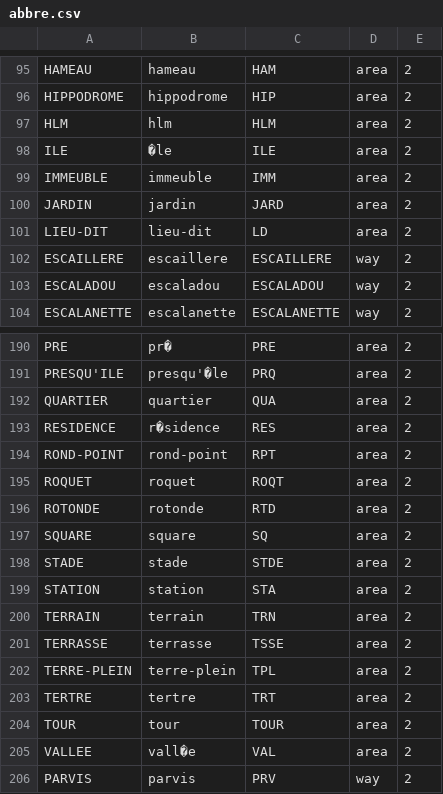
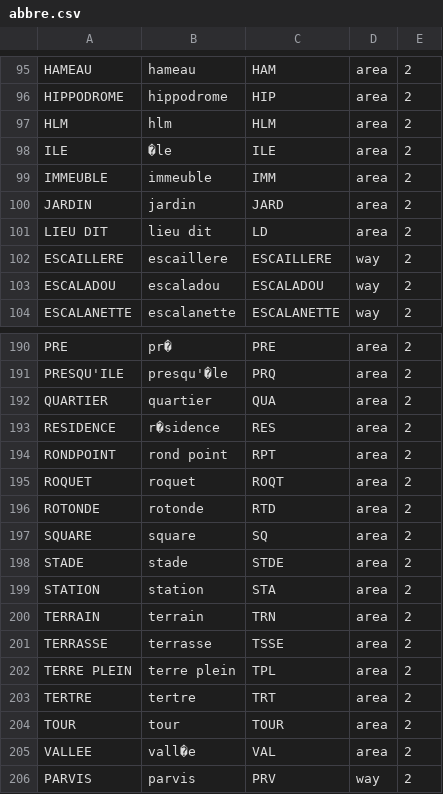
Before and after one commit to ban-archive/donnees-initiales-2018, a CSV file: scripts/abbre.csv, drawn as a sheet; only a part is shown, gaps mark what is left out.

```diff
--- a/scripts/abbre.csv
+++ b/scripts/abbre.csv
@@ -100,3 +100,3 @@ IMMEUBLE;immeuble;IMM;area;2
 JARDIN;jardin;JARD;area;2
-LIEU-DIT;lieu-dit;LD;area;2
+LIEU DIT;lieu dit;LD;area;2
 ESCAILLERE;escaillere;ESCAILLERE;way;2
@@ -193,3 +193,3 @@ QUARTIER;quartier;QUA;area;2
 RESIDENCE;r�sidence;RES;area;2
-ROND-POINT;rond-point;RPT;area;2
+RONDPOINT;rond point;RPT;area;2
 ROQUET;roquet;ROQT;area;2
@@ -201,3 +201,3 @@ TERRAIN;terrain;TRN;area;2
 TERRASSE;terrasse;TSSE;area;2
-TERRE-PLEIN;terre-plein;TPL;area;2
+TERRE PLEIN;terre plein;TPL;area;2
 TERTRE;tertre;TRT;area;2
```
Also changed, not shown: 1 other file.
